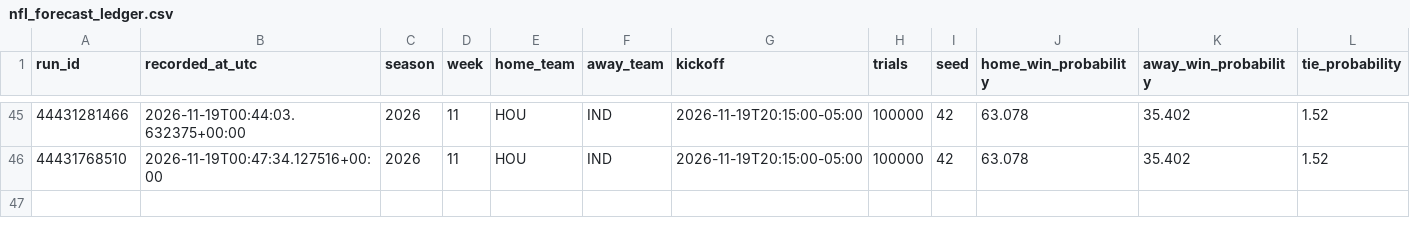
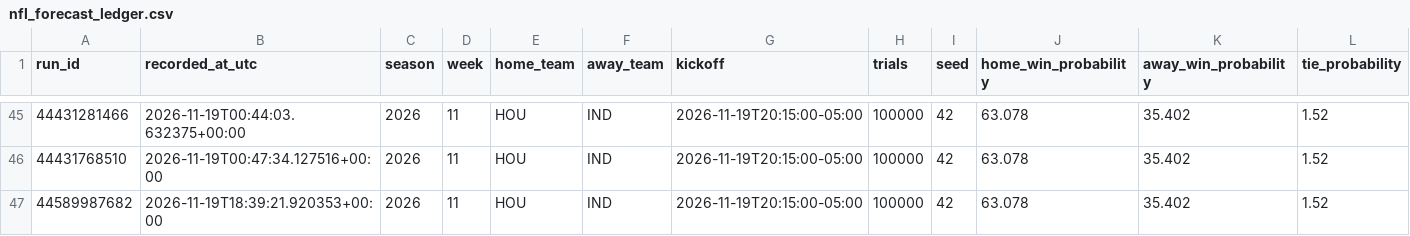
Before and after one commit to dlamb9215/Douglas-Lamb, a CSV file: nfl_forecast_ledger.csv, drawn as a sheet; only a part is shown, gaps mark what is left out; rows hold the shown columns only; the diff names each change by its address in the sheet, - before the commit and + after, or states it on an @@ line.

```diff
--- a/nfl_forecast_ledger.csv
+++ b/nfl_forecast_ledger.csv
+row 47: 44589987682 | 2026-11-19T18:39:21.920353+00:00 | 2026 | 11 | HOU | IND | 2026-11-19T20:15:00-05:00 | 100000 | 42 | 63.078 | 35.402 | 1.52
```
